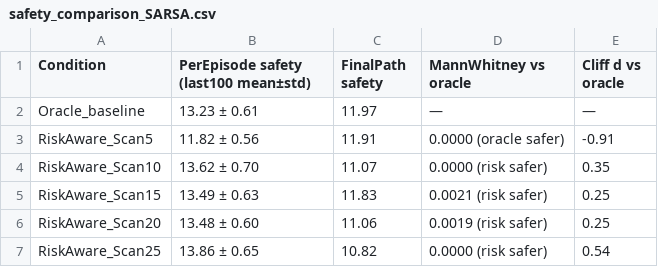
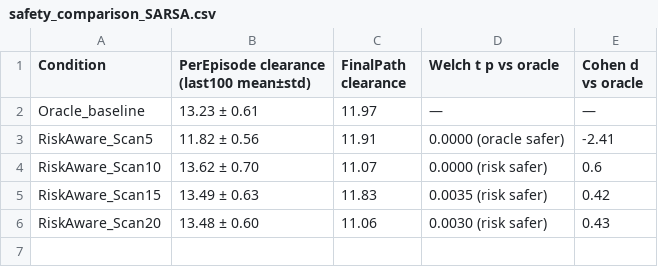
Before and after one commit to hpi-sam/robotic-perception-risk, a CSV file: results/comparison_tables/safety_comparison_SARSA.csv, drawn as a sheet.

```diff
--- a/results/comparison_tables/safety_comparison_SARSA.csv
+++ b/results/comparison_tables/safety_comparison_SARSA.csv
@@ -1,7 +1,6 @@
-Condition,PerEpisode safety (last100 mean±std),FinalPath safety,MannWhitney vs oracle,Cliff d vs oracle
+Condition,PerEpisode clearance (last100 mean±std),FinalPath clearance,Welch t p vs oracle,Cohen d vs oracle
 Oracle_baseline,13.23 ± 0.61,11.97,—,—
-RiskAware_Scan5,11.82 ± 0.56,11.91,0.0000 (oracle safer),-0.91
-RiskAware_Scan10,13.62 ± 0.70,11.07,0.0000 (risk safer),0.35
-RiskAware_Scan15,13.49 ± 0.63,11.83,0.0021 (risk safer),0.25
-RiskAware_Scan20,13.48 ± 0.60,11.06,0.0019 (risk safer),0.25
-RiskAware_Scan25,13.86 ± 0.65,10.82,0.0000 (risk safer),0.54
+RiskAware_Scan5,11.82 ± 0.56,11.91,0.0000 (oracle safer),-2.41
+RiskAware_Scan10,13.62 ± 0.70,11.07,0.0000 (risk safer),0.6
+RiskAware_Scan15,13.49 ± 0.63,11.83,0.0035 (risk safer),0.42
+RiskAware_Scan20,13.48 ± 0.60,11.06,0.0030 (risk safer),0.43
```
Also changed, not shown: results/comparison_tables/comparison_oracle_vs_riskaware_QLEARNING.csv, results/comparison_tables/comparison_oracle_vs_riskaware_SARSA.csv, 3 other files.
